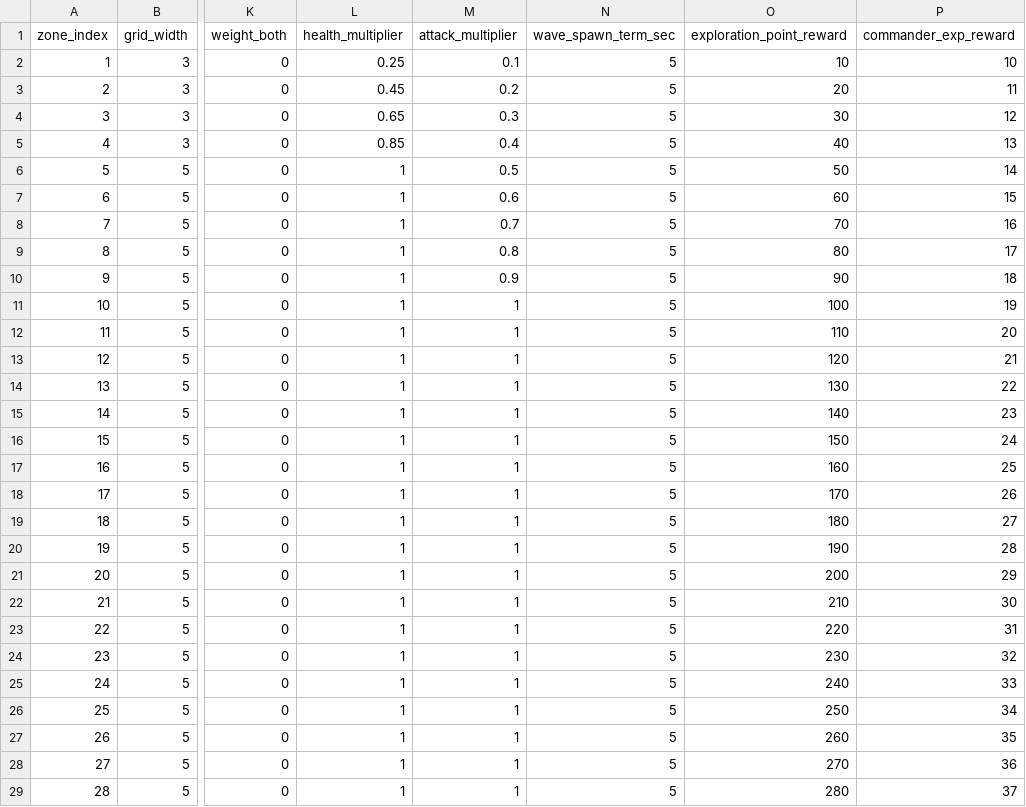
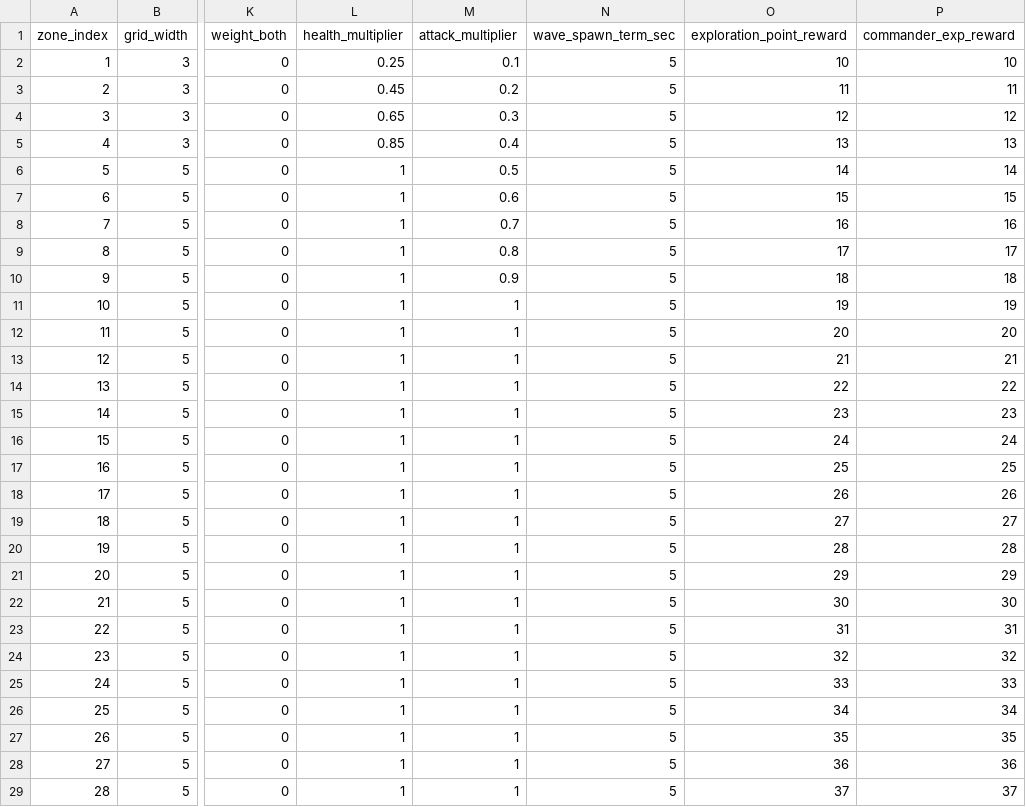
Before and after one commit to gsyan/thefirst_client_unity, a CSV file: Assets/Resources/DataTable/Zone/datatable_zone_grid.csv, drawn as a sheet; only a part is shown, gaps mark what is left out; the diff covers the shown part only; the diff names each change by its address in the sheet, - before the commit and + after, or states it on an @@ line.

```diff
--- a/Assets/Resources/DataTable/Zone/datatable_zone_grid.csv
+++ b/Assets/Resources/DataTable/Zone/datatable_zone_grid.csv
-O3 (exploration_point_reward): 20
+O3 (exploration_point_reward): 11
-O4 (exploration_point_reward): 30
+O4 (exploration_point_reward): 12
-O5 (exploration_point_reward): 40
+O5 (exploration_point_reward): 13
-O6 (exploration_point_reward): 50
+O6 (exploration_point_reward): 14
-O7 (exploration_point_reward): 60
+O7 (exploration_point_reward): 15
-O8 (exploration_point_reward): 70
+O8 (exploration_point_reward): 16
-O9 (exploration_point_reward): 80
+O9 (exploration_point_reward): 17
-O10 (exploration_point_reward): 90
+O10 (exploration_point_reward): 18
-O11 (exploration_point_reward): 100
+O11 (exploration_point_reward): 19
-O12 (exploration_point_reward): 110
+O12 (exploration_point_reward): 20
-O13 (exploration_point_reward): 120
+O13 (exploration_point_reward): 21
-O14 (exploration_point_reward): 130
+O14 (exploration_point_reward): 22
-O15 (exploration_point_reward): 140
+O15 (exploration_point_reward): 23
-O16 (exploration_point_reward): 150
+O16 (exploration_point_reward): 24
-O17 (exploration_point_reward): 160
+O17 (exploration_point_reward): 25
-O18 (exploration_point_reward): 170
+O18 (exploration_point_reward): 26
-O19 (exploration_point_reward): 180
+O19 (exploration_point_reward): 27
-O20 (exploration_point_reward): 190
+O20 (exploration_point_reward): 28
-O21 (exploration_point_reward): 200
+O21 (exploration_point_reward): 29
-O22 (exploration_point_reward): 210
+O22 (exploration_point_reward): 30
-O23 (exploration_point_reward): 220
+O23 (exploration_point_reward): 31
-O24 (exploration_point_reward): 230
+O24 (exploration_point_reward): 32
-O25 (exploration_point_reward): 240
+O25 (exploration_point_reward): 33
-O26 (exploration_point_reward): 250
+O26 (exploration_point_reward): 34
-O27 (exploration_point_reward): 260
+O27 (exploration_point_reward): 35
-O28 (exploration_point_reward): 270
+O28 (exploration_point_reward): 36
-O29 (exploration_point_reward): 280
+O29 (exploration_point_reward): 37
```
Also changed, not shown: 72 edited cells elsewhere in this file, 4 other files.
